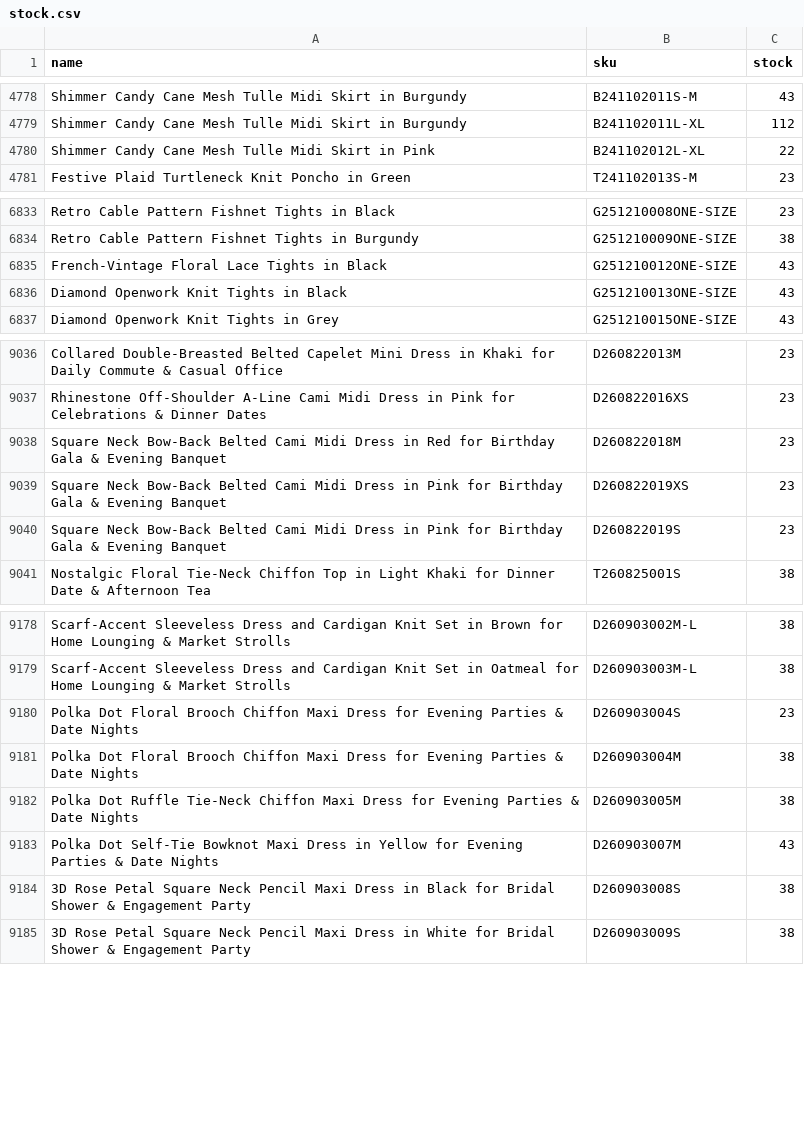
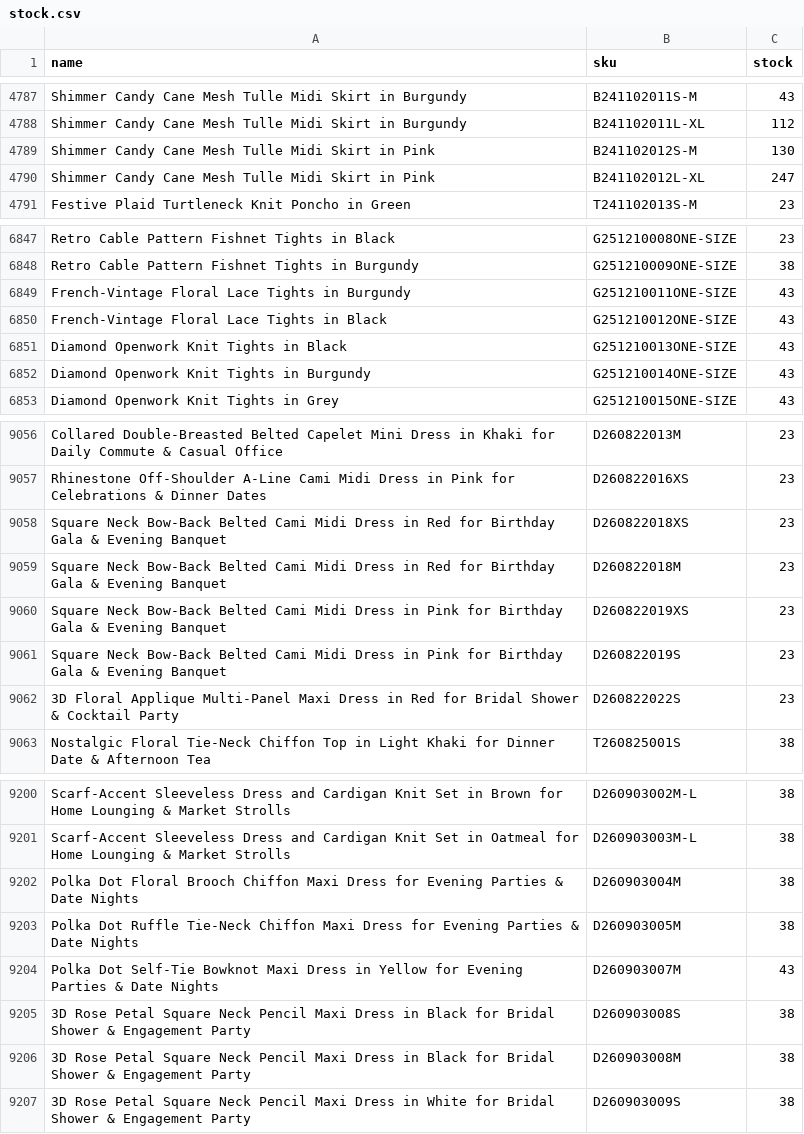
Before and after one commit to chicwishstock/stock, a CSV file: stock.csv, drawn as a sheet; only a part is shown, gaps mark what is left out; the diff covers the shown part only.

Commit message:
Add files via upload

```diff
--- a/stock.csv
+++ b/stock.csv
@@ -4779,3 +4788,4 @@ Shimmer Candy Cane Mesh Tulle Midi Skirt in Burgundy,B241102011S-M,43
 Shimmer Candy Cane Mesh Tulle Midi Skirt in Burgundy,B241102011L-XL,112
-Shimmer Candy Cane Mesh Tulle Midi Skirt in Pink,B241102012L-XL,22
+Shimmer Candy Cane Mesh Tulle Midi Skirt in Pink,B241102012S-M,130
+Shimmer Candy Cane Mesh Tulle Midi Skirt in Pink,B241102012L-XL,247
 Festive Plaid Turtleneck Knit Poncho in Green,T241102013S-M,23
@@ -6834,4 +6848,6 @@ Retro Cable Pattern Fishnet Tights in Black,G251210008ONE-SIZE,23
 Retro Cable Pattern Fishnet Tights in Burgundy,G251210009ONE-SIZE,38
+French-Vintage Floral Lace Tights in Burgundy,G251210011ONE-SIZE,43
 French-Vintage Floral Lace Tights in Black,G251210012ONE-SIZE,43
 Diamond Openwork Knit Tights in Black,G251210013ONE-SIZE,43
+Diamond Openwork Knit Tights in Burgundy,G251210014ONE-SIZE,43
 Diamond Openwork Knit Tights in Grey,G251210015ONE-SIZE,43
@@ -9037,2 +9057,3 @@ Collared Double-Breasted Belted Capelet Mini Dress in Khaki for Daily Commute &
 Rhinestone Off‑Shoulder A-Line Cami Midi Dress in Pink for Celebrations & Dinner Dates,D260822016XS,23
+Square Neck Bow‑Back Belted Cami Midi Dress in Red for Birthday Gala & Evening Banquet,D260822018XS,23
 Square Neck Bow‑Back Belted Cami Midi Dress in Red for Birthday Gala & Evening Banquet,D260822018M,23
@@ -9040,2 +9061,3 @@ Square Neck Bow‑Back Belted Cami Midi Dress in Pink for Birthday Gala & Evenin
 Square Neck Bow‑Back Belted Cami Midi Dress in Pink for Birthday Gala & Evening Banquet,D260822019S,23
+3D Floral Applique Multi-Panel Maxi Dress in Red for Bridal Shower & Cocktail Party,D260822022S,23
 Nostalgic Floral Tie-Neck Chiffon Top in Light Khaki for Dinner Date & Afternoon Tea,T260825001S,38
@@ -9179,3 +9201,2 @@ Scarf-Accent Sleeveless Dress and Cardigan Knit Set in Brown for Home Lounging &
 Scarf-Accent Sleeveless Dress and Cardigan Knit Set in Oatmeal for Home Lounging & Market Strolls,D260903003M-L,38
-Polka Dot Floral Brooch Chiffon Maxi Dress for Evening Parties & Date Nights,D260903004S,23
 Polka Dot Floral Brooch Chiffon Maxi Dress for Evening Parties & Date Nights,D260903004M,38
@@ -9184,2 +9205,3 @@ Polka Dot Self-Tie Bowknot Maxi Dress in Yellow for Evening Parties & Date Night
 3D Rose Petal Square Neck Pencil Maxi Dress in Black for Bridal Shower & Engagement Party,D260903008S,38
+3D Rose Petal Square Neck Pencil Maxi Dress in Black for Bridal Shower & Engagement Party,D260903008M,38
 3D Rose Petal Square Neck Pencil Maxi Dress in White for Bridal Shower & Engagement Party,D260903009S,38
```
Also changed, not shown: 26 added rows, 9 removed rows and 19 edited cells elsewhere in this file.
